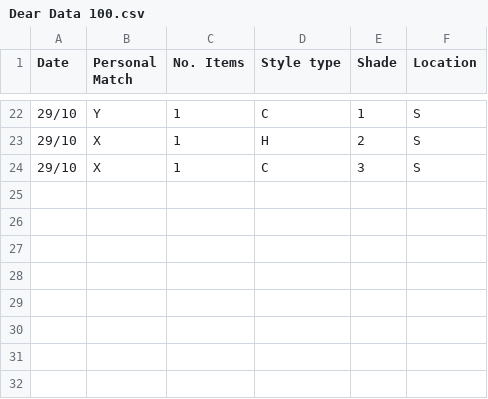
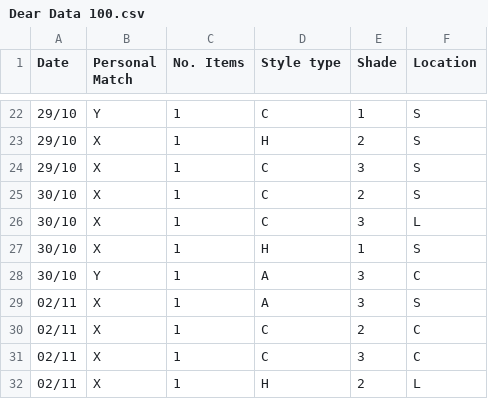
Before and after one commit to mumtazosman29-pixel/Dear-Data-100, a CSV file: Dear Data 100.csv, drawn as a sheet; only a part is shown, gaps mark what is left out; the diff names each change by its address in the sheet, - before the commit and + after, or states it on an @@ line.

Commit message:
Add new data entries to Dear Data 100.csv

```diff
--- a/Dear Data 100.csv
+++ b/Dear Data 100.csv
+row 25: 30/10 | X | 1 | C | 2 | S
+row 26: 30/10 | X | 1 | C | 3 | L
+row 27: 30/10 | X | 1 | H | 1 | S
+row 28: 30/10 | Y | 1 | A | 3 | C
+row 29: 02/11 | X | 1 | A | 3 | S
+row 30: 02/11 | X | 1 | C | 2 | C
+row 31: 02/11 | X | 1 | C | 3 | C
+row 32: 02/11 | X | 1 | H | 2 | L
```
